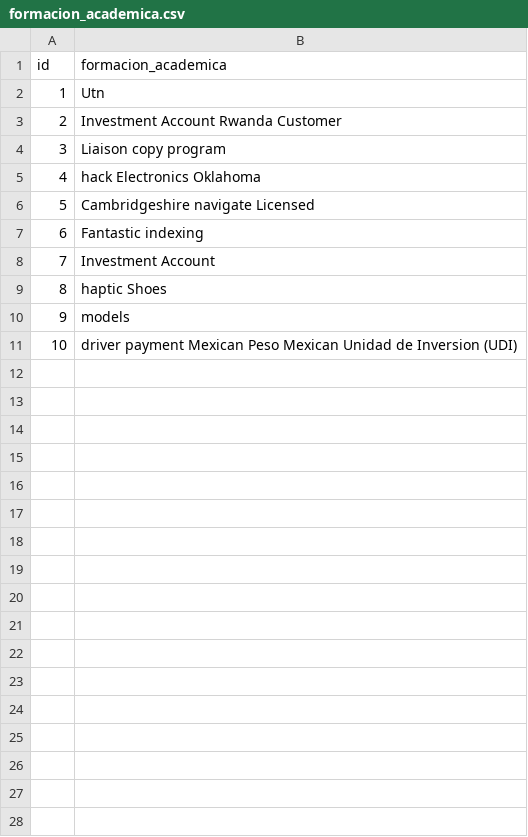
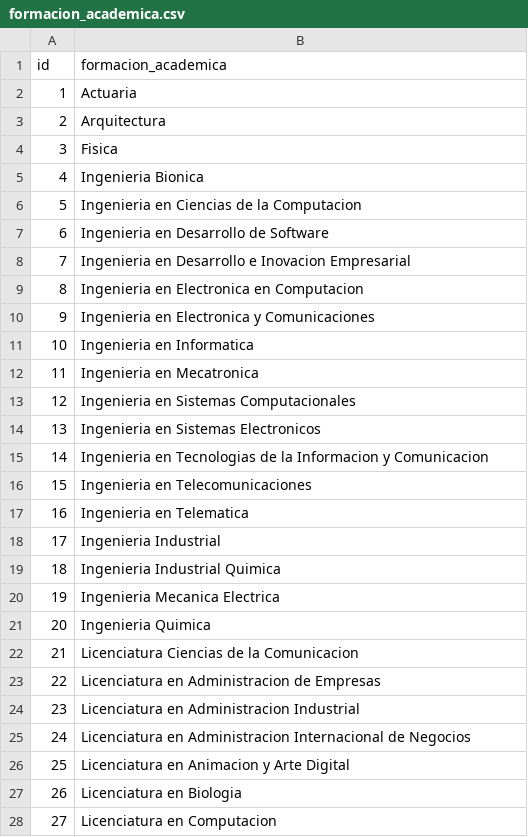
Before and after one commit to BenjaminCarrera/4TS, a CSV file: src/main/resources/config/liquibase/data/formacion_academica.csv, drawn as a sheet; only a part is shown; the diff covers the shown part only.

```diff
--- a/src/main/resources/config/liquibase/data/formacion_academica.csv
+++ b/src/main/resources/config/liquibase/data/formacion_academica.csv
@@ -1,11 +1,28 @@
 id;formacion_academica
-1;Utn
-2;Investment Account Rwanda Customer
-3;Liaison copy program
-4;hack Electronics Oklahoma
-5;Cambridgeshire navigate Licensed
-6;Fantastic indexing
-7;Investment Account
-8;haptic Shoes
-9;models
-10;driver payment Mexican Peso Mexican Unidad de Inversion (UDI)
+1;Actuaria
+2;Arquitectura
+3;Fisica
+4;Ingenieria Bionica
+5;Ingenieria en Ciencias de la Computacion
+6;Ingenieria en Desarrollo de Software
+7;Ingenieria en Desarrollo e Inovacion Empresarial
+8;Ingenieria en Electronica en Computacion
+9;Ingenieria en Electronica y Comunicaciones
+10;Ingenieria en Informatica
+11;Ingenieria en Mecatronica
+12;Ingenieria en Sistemas Computacionales
+13;Ingenieria en Sistemas Electronicos
+14;Ingenieria en Tecnologias de la Informacion y Comunicacion
+15;Ingenieria en Telecomunicaciones
+16;Ingenieria en Telematica
+17;Ingenieria Industrial
+18;Ingenieria Industrial Quimica
+19;Ingenieria Mecanica Electrica
+20;Ingenieria Quimica
+21;Licenciatura Ciencias de la Comunicacion
+22;Licenciatura en Administracion de Empresas
+23;Licenciatura en Administracion Industrial
+24;Licenciatura en Administracion Internacional de Negocios
+25;Licenciatura en Animacion y Arte Digital
+26;Licenciatura en Biologia
+27;Licenciatura en Computacion
```
Also changed, not shown: 28 added rows elsewhere in this file, src/main/resources/config/liquibase/data/perfil.csv, 6 other files.
